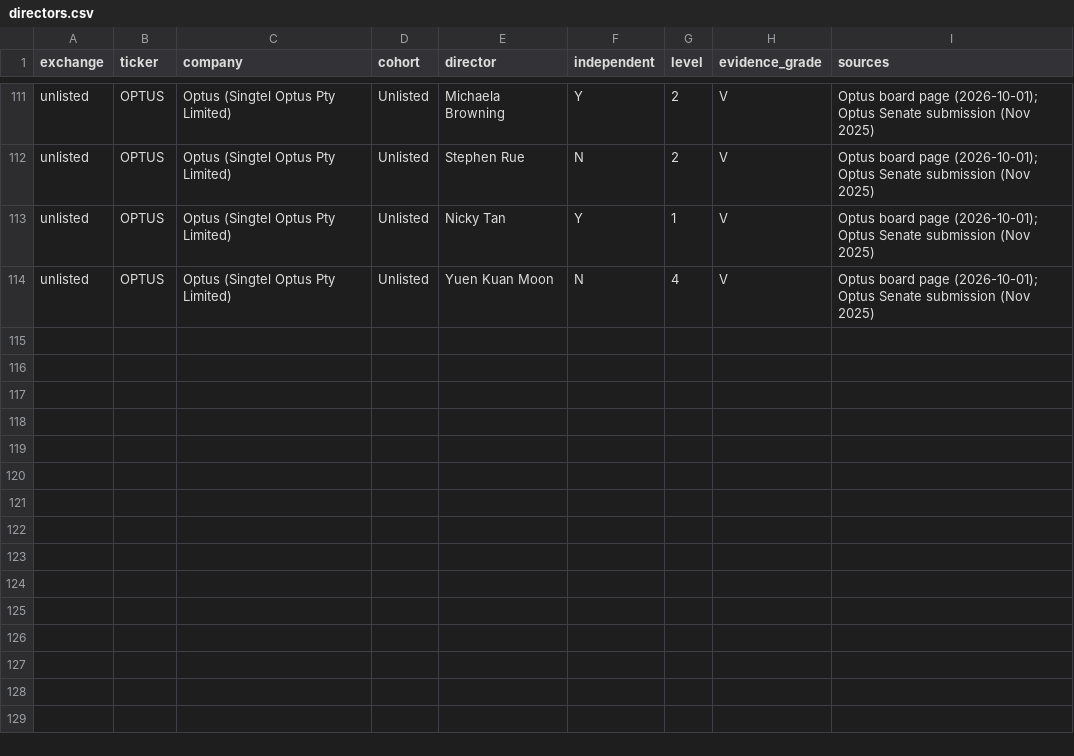
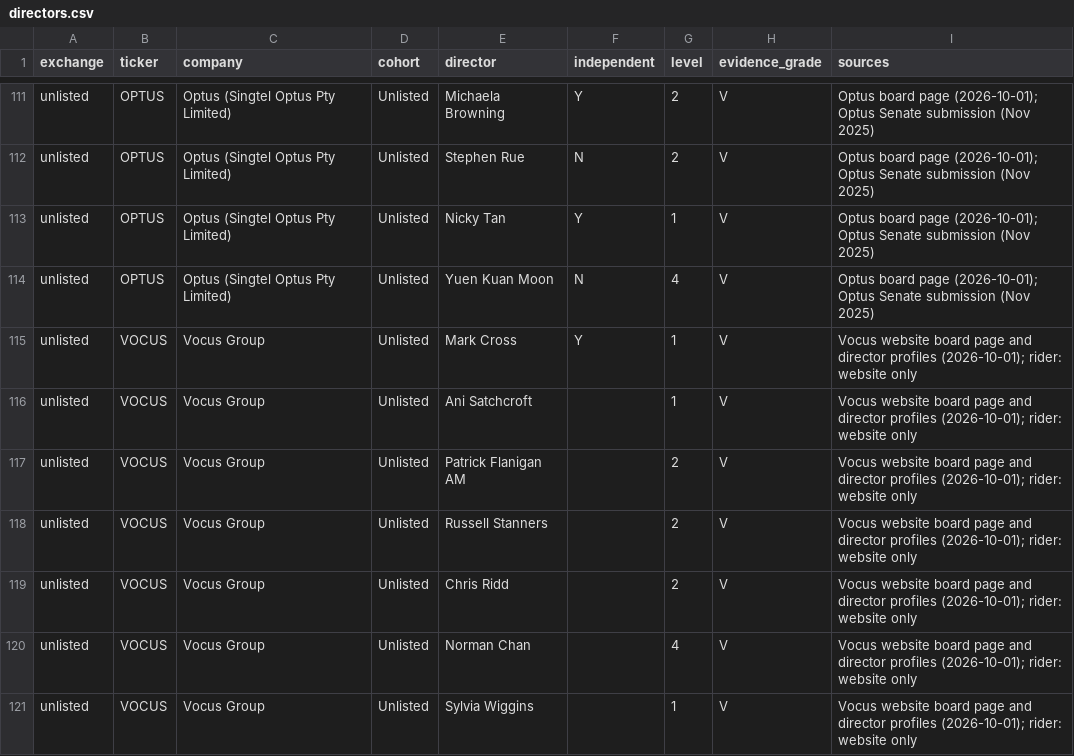
Before and after one commit to IEISI-ORG/BOARDS, a CSV file: data/directors.csv, drawn as a sheet; only a part is shown, gaps mark what is left out; the diff names each change by its address in the sheet, - before the commit and + after, or states it on an @@ line.

Commit message:
docs: update board expertise report 2026-10-01

```diff
--- a/data/directors.csv
+++ b/data/directors.csv
+row 115: unlisted | VOCUS | Vocus Group | Unlisted | Mark Cross | Y | 1 | V | Vocus website board page and director profiles (2026-10-01); rider: website only
+row 116: unlisted | VOCUS | Vocus Group | Unlisted | Ani Satchcroft |  | 1 | V | Vocus website board page and director profiles (2026-10-01); rider: website only
+row 117: unlisted | VOCUS | Vocus Group | Unlisted | Patrick Flanigan AM |  | 2 | V | Vocus website board page and director profiles (2026-10-01); rider: website only
+row 118: unlisted | VOCUS | Vocus Group | Unlisted | Russell Stanners |  | 2 | V | Vocus website board page and director profiles (2026-10-01); rider: website only
+row 119: unlisted | VOCUS | Vocus Group | Unlisted | Chris Ridd |  | 2 | V | Vocus website board page and director profiles (2026-10-01); rider: website only
+row 120: unlisted | VOCUS | Vocus Group | Unlisted | Norman Chan |  | 4 | V | Vocus website board page and director profiles (2026-10-01); rider: website only
+row 121: unlisted | VOCUS | Vocus Group | Unlisted | Sylvia Wiggins |  | 1 | V | Vocus website board page and director profiles (2026-10-01); rider: website only
```
Also changed, not shown: 6 other files.
